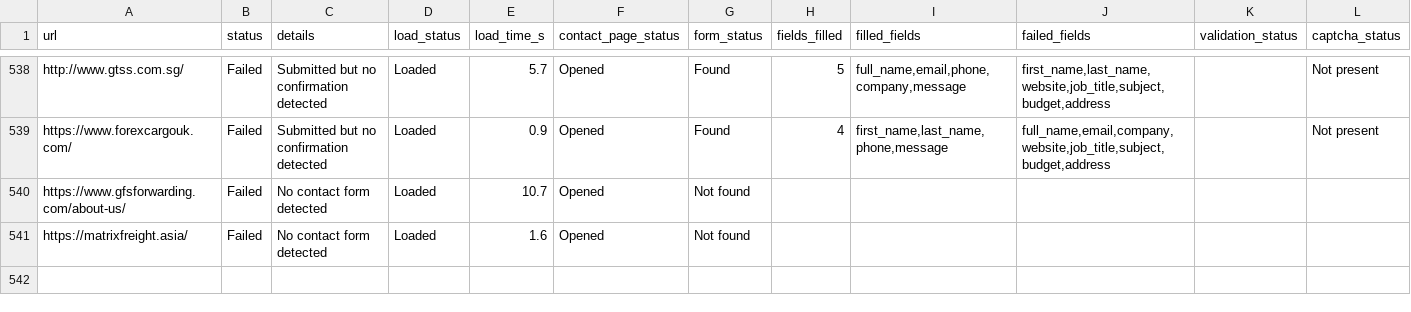
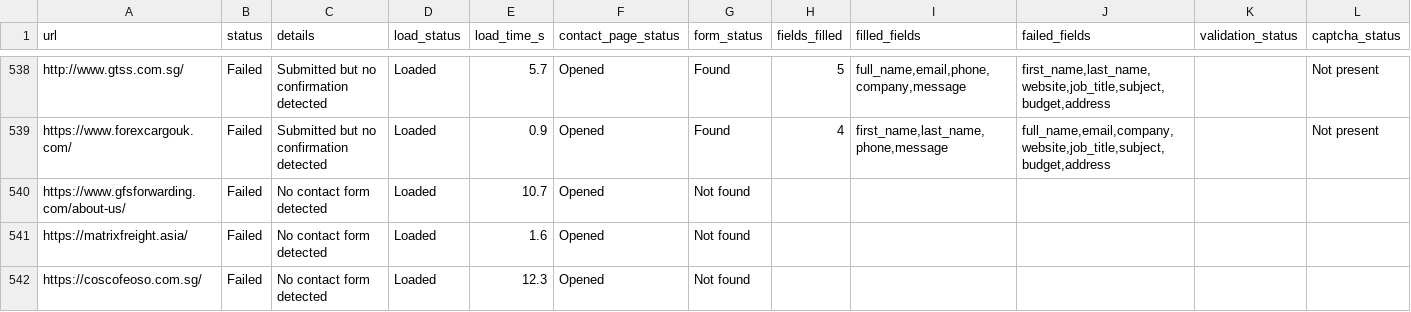
Before and after one commit to AhtehshamSanandwala/outreach-automation, a CSV file: form_results/contact_results.csv, drawn as a sheet; only a part is shown, gaps mark what is left out; rows hold the shown columns only; the diff names each change by its address in the sheet, - before the commit and + after, or states it on an @@ line.

```diff
--- a/form_results/contact_results.csv
+++ b/form_results/contact_results.csv
+row 542: https://coscofeoso.com.sg/ | Failed | No contact form detected | Loaded | 12.3 | Opened | Not found
```
Also changed, not shown: form_results/cold_email_operations_leads.csv, form_results/cold_email_outbound_queue.csv, 7 other files.
